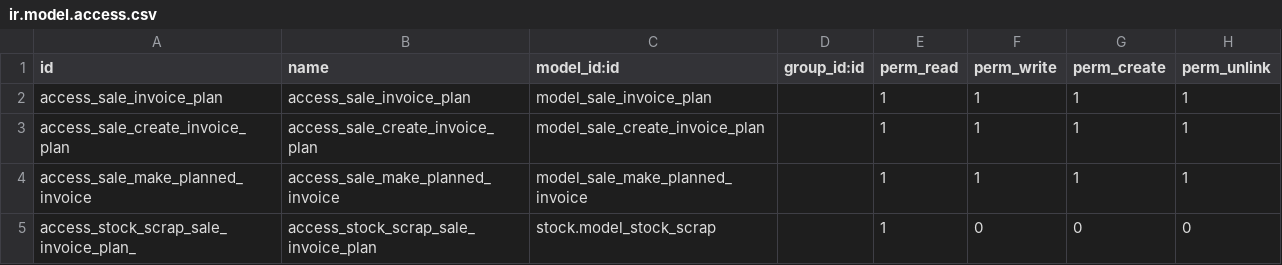
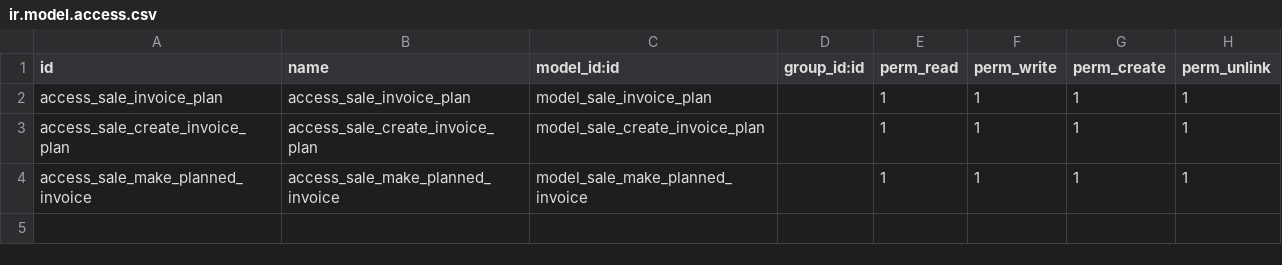
Before and after one commit to archeti-org/sale-workflow, a CSV file: sale_invoice_plan/security/ir.model.access.csv, drawn as a sheet.

Commit message:
[IMP] sale_invoice_plan: remove dependency
remove the dependency on sale_stock which does not seem to be required.
this allows to use the module in service companies which don't need
the stock application

```diff
--- a/sale_invoice_plan/security/ir.model.access.csv
+++ b/sale_invoice_plan/security/ir.model.access.csv
@@ -4,2 +4 @@ access_sale_create_invoice_plan,access_sale_create_invoice_plan,model_sale_creat
 access_sale_make_planned_invoice,access_sale_make_planned_invoice,model_sale_make_planned_invoice,,1,1,1,1
-access_stock_scrap_sale_invoice_plan_,access_stock_scrap_sale_invoice_plan,stock.model_stock_scrap,,1,0,0,0
```
Also changed, not shown: 3 other files.
